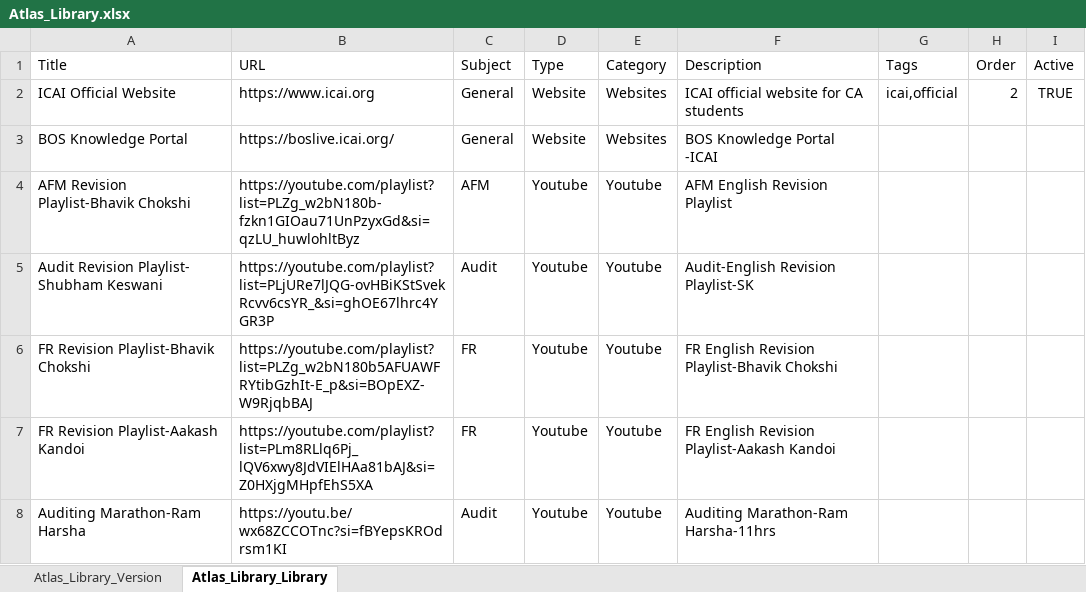
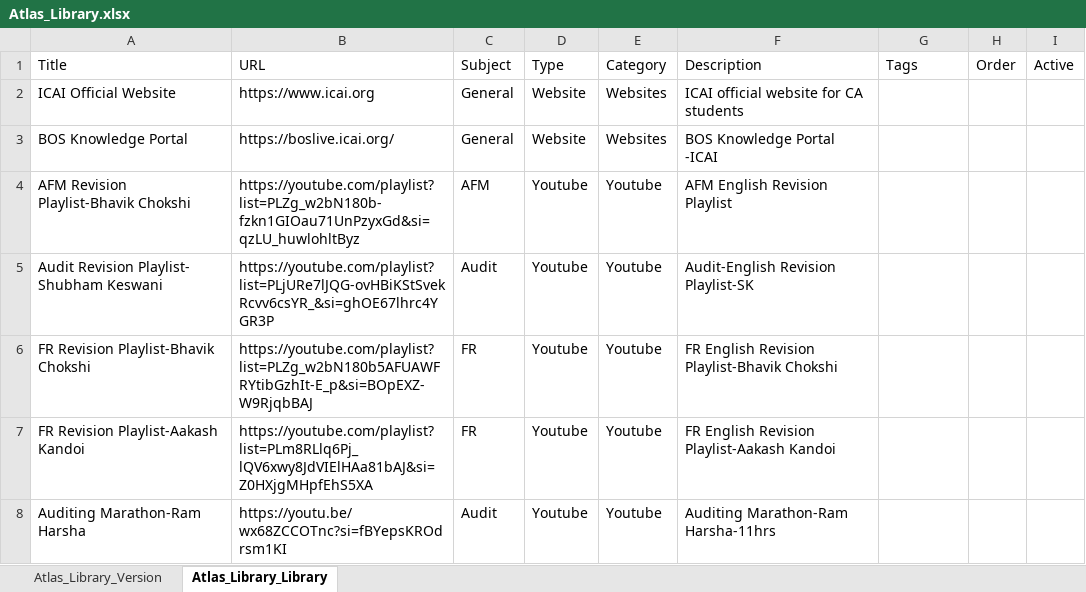
Before and after one commit to codebycyril/atlas-content, an Excel workbook: Atlas_Library.xlsx, sheet Atlas_Library_Library, drawn as a sheet; values as stored, in another font and other column widths than the file's, no borders; the diff names each change by its address in the sheet, - before the commit and + after, or states it on an @@ line.

Commit message:
Add files via upload
test 2 with playlist

```diff
--- a/Atlas_Library.xlsx (sheet Atlas_Library_Library)
+++ b/Atlas_Library.xlsx (sheet Atlas_Library_Library)
-G2 (Tags): icai,official
+G2 (Tags): (empty)
-H2 (Order): 2
+H2 (Order): (empty)
-I2 (Active): TRUE
+I2 (Active): (empty)
```
